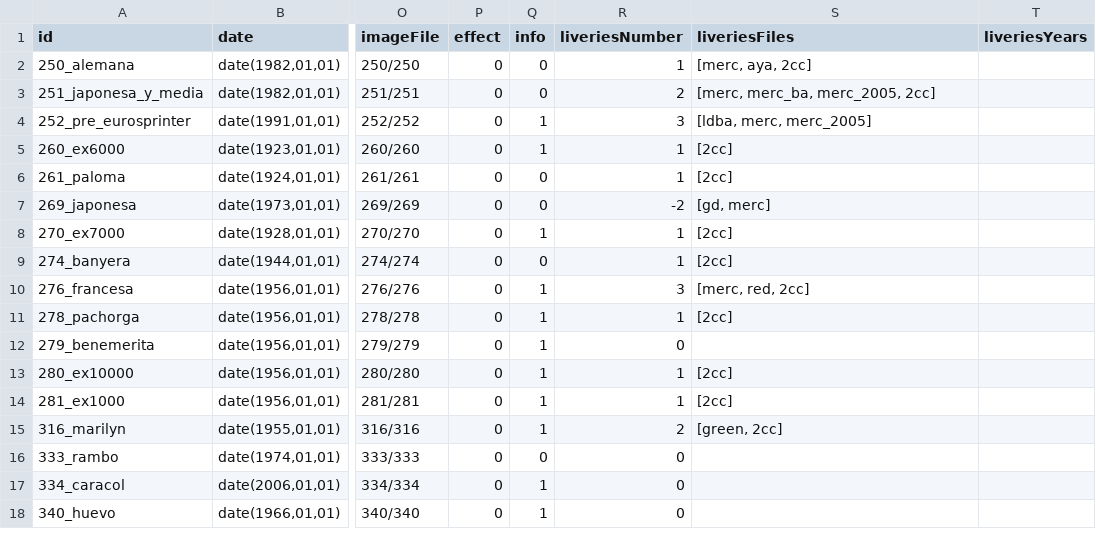
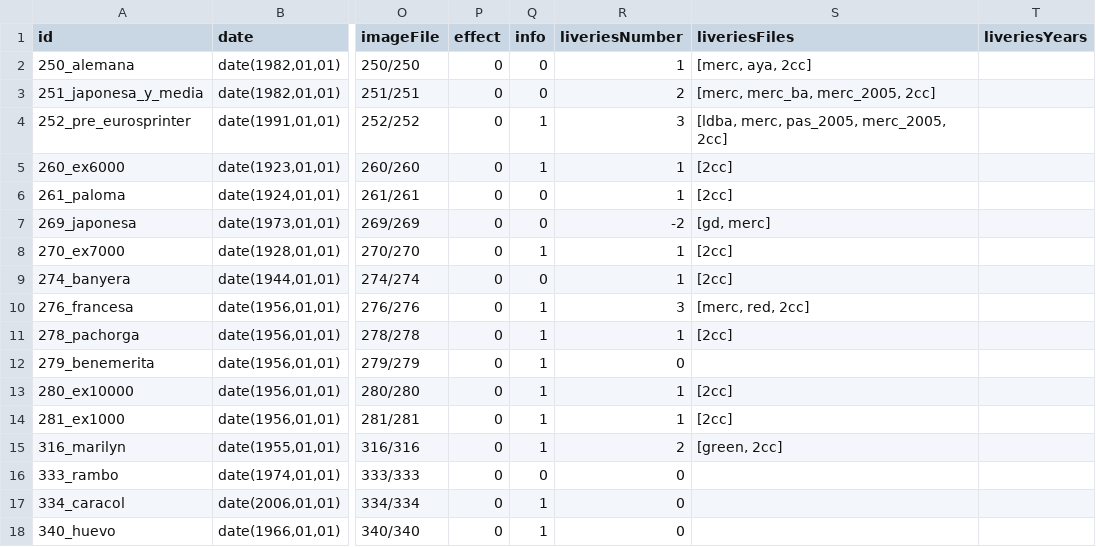
Before and after one commit to spainishset/spainset-engines, a CSV file: src/single/specs.csv, drawn as a sheet; only a part is shown, gaps mark what is left out; the diff names each change by its address in the sheet, - before the commit and + after, or states it on an @@ line.

Commit message:
Added and fixed 252 liveries

```diff
--- a/src/single/specs.csv
+++ b/src/single/specs.csv
-S4 (liveriesFiles): [ldba, merc, merc_2005]
+S4 (liveriesFiles): [ldba, merc, pas_2005, merc_2005, 2cc]
```
Also changed, not shown: 4 other files.
